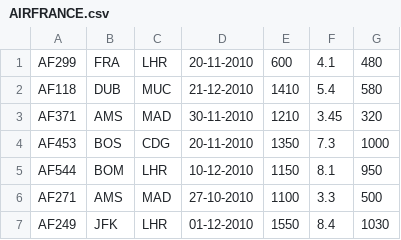
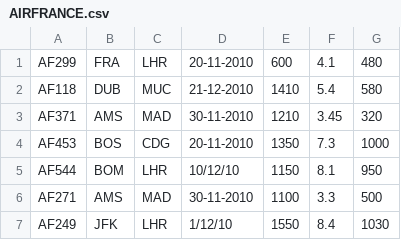
Before and after one commit to hussainpithawala/learning_google_guice, a CSV file: chapter_1/flights_with_guice/flightCSV/AIRFRANCE.csv, drawn as a sheet.

```diff
--- a/chapter_1/flights_with_guice/flightCSV/AIRFRANCE.csv
+++ b/chapter_1/flights_with_guice/flightCSV/AIRFRANCE.csv
@@ -4,4 +4,4 @@ AF371,AMS,MAD,30-11-2010,1210,3.45,320
 AF453,BOS,CDG,20-11-2010,1350,7.3,1000
-AF544,BOM,LHR,10-12-2010,1150,8.1,950
-AF271,AMS,MAD,27-10-2010,1100,3.3,500
-AF249,JFK,LHR,01-12-2010,1550,8.4,1030
+AF544,BOM,LHR,10/12/10,1150,8.1,950
+AF271,AMS,MAD,30-11-2010,1100,3.3,500
+AF249,JFK,LHR,1/12/10,1550,8.4,1030
```
Also changed, not shown: 2 other files.
